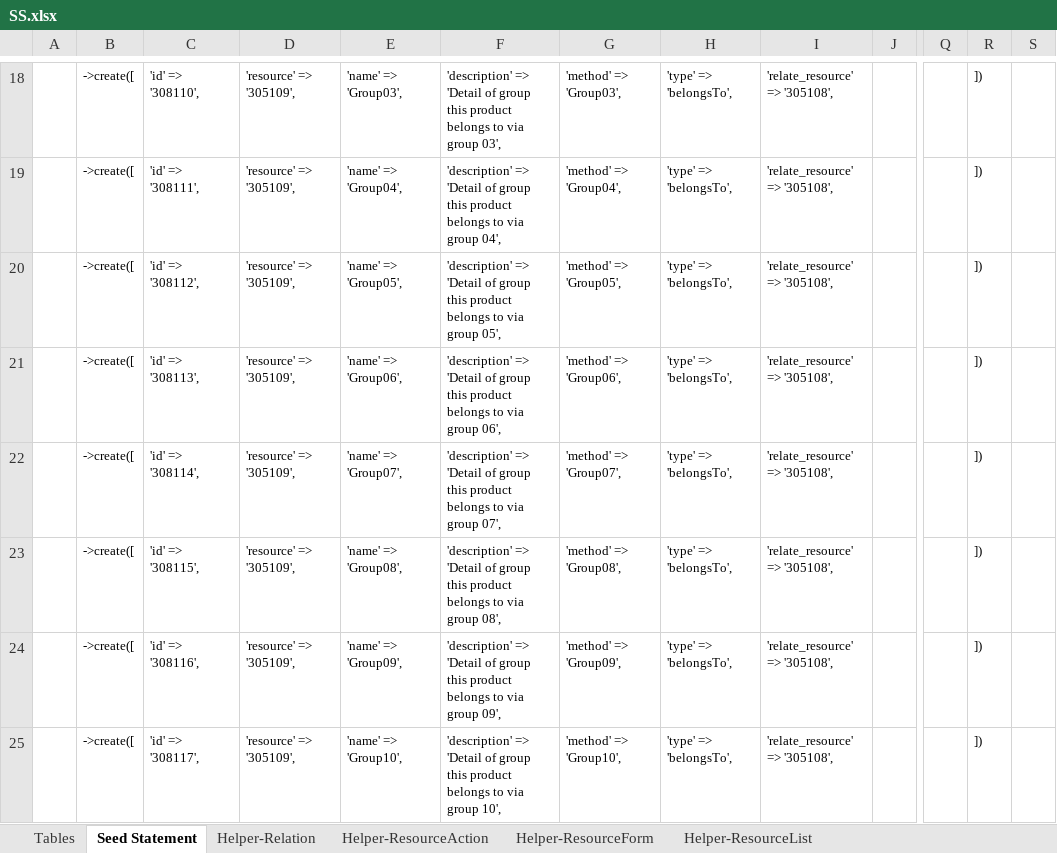
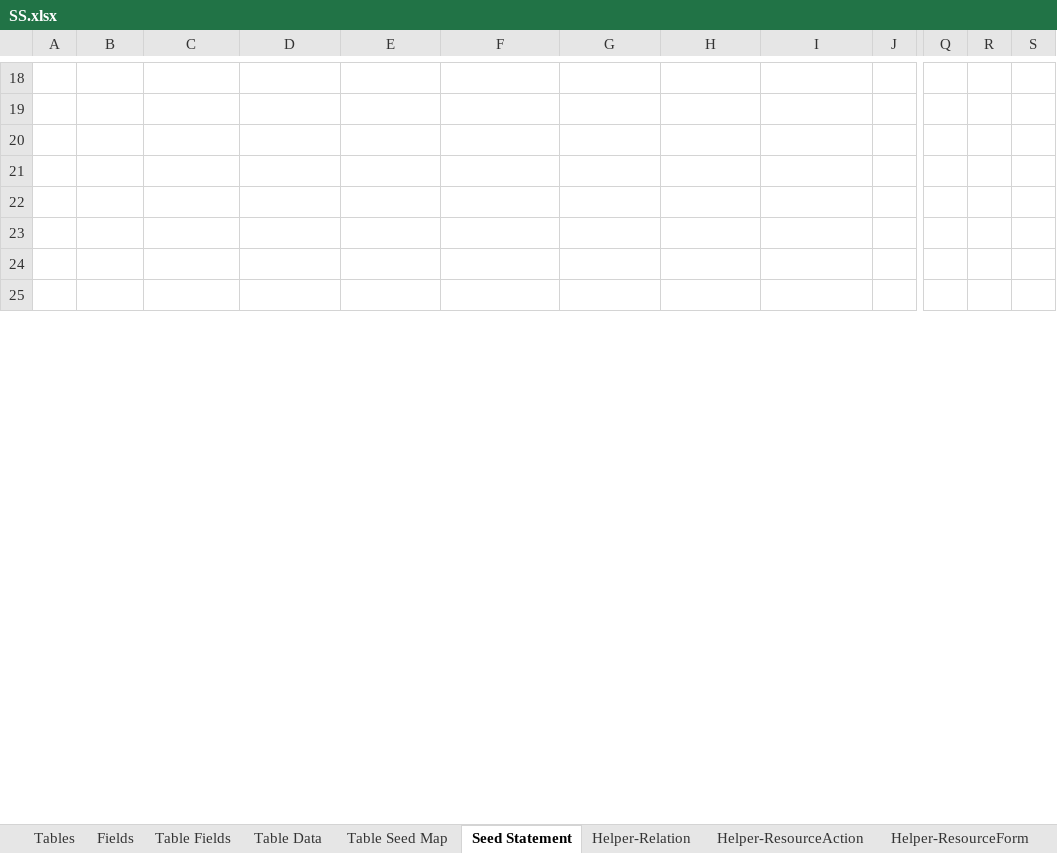
Before and after one commit to MilestoneInnovativeTechnologies/DD, an Excel workbook: SS.xlsx, sheet Seed Statement, drawn as a sheet; only a part is shown, gaps mark what is left out; values as stored, in another font and other column widths than the file's, no borders; the diff covers the shown part only; the diff names each change by its address in the sheet, - before the commit and + after, or states it on an @@ line.

```diff
--- a/SS.xlsx (sheet Seed Statement)
+++ b/SS.xlsx (sheet Seed Statement)
@@ sheet tab unhidden: Fields @@
@@ sheet tab unhidden: Table Fields @@
@@ sheet tab unhidden: Table Data @@
@@ sheet tab unhidden: Table Seed Map @@
-B18:B25: ->create([
+B18:B25: (empty)
-C18: 'id' => '308110',
+C18: (empty)
-D18:D25: 'resource' => '305109',
+D18:D25: (empty)
-E18: 'name' => 'Group03',
+E18: (empty)
-F18: 'description' => 'Detail of group this product belongs to via group 03',
+F18: (empty)
-G18: 'method' => 'Group03',
+G18: (empty)
-H18:H25: 'type' => 'belongsTo',
+H18:H25: (empty)
-I18:I25: 'relate_resource' => '305108',
+I18:I25: (empty)
-R18:R25: ])
+R18:R25: (empty)
-C19: 'id' => '308111',
+C19: (empty)
-E19: 'name' => 'Group04',
+E19: (empty)
-F19: 'description' => 'Detail of group this product belongs to via group 04',
+F19: (empty)
-G19: 'method' => 'Group04',
+G19: (empty)
-C20: 'id' => '308112',
+C20: (empty)
-E20: 'name' => 'Group05',
+E20: (empty)
-F20: 'description' => 'Detail of group this product belongs to via group 05',
+F20: (empty)
-G20: 'method' => 'Group05',
+G20: (empty)
-C21: 'id' => '308113',
+C21: (empty)
-E21: 'name' => 'Group06',
+E21: (empty)
-F21: 'description' => 'Detail of group this product belongs to via group 06',
+F21: (empty)
-G21: 'method' => 'Group06',
+G21: (empty)
-C22: 'id' => '308114',
+C22: (empty)
-E22: 'name' => 'Group07',
+E22: (empty)
-F22: 'description' => 'Detail of group this product belongs to via group 07',
+F22: (empty)
-G22: 'method' => 'Group07',
+G22: (empty)
-C23: 'id' => '308115',
+C23: (empty)
-E23: 'name' => 'Group08',
+E23: (empty)
-F23: 'description' => 'Detail of group this product belongs to via group 08',
+F23: (empty)
-G23: 'method' => 'Group08',
+G23: (empty)
-C24: 'id' => '308116',
+C24: (empty)
-E24: 'name' => 'Group09',
+E24: (empty)
-F24: 'description' => 'Detail of group this product belongs to via group 09',
+F24: (empty)
-G24: 'method' => 'Group09',
+G24: (empty)
-C25: 'id' => '308117',
+C25: (empty)
-E25: 'name' => 'Group10',
+E25: (empty)
-F25: 'description' => 'Detail of group this product belongs to via group 10',
+F25: (empty)
-G25: 'method' => 'Group10',
+G25: (empty)
```
Also changed, not shown: 499 edited cells elsewhere in this sheet, sheet Tables, sheet Helper-Relation, hidden cells, 25 other files.
